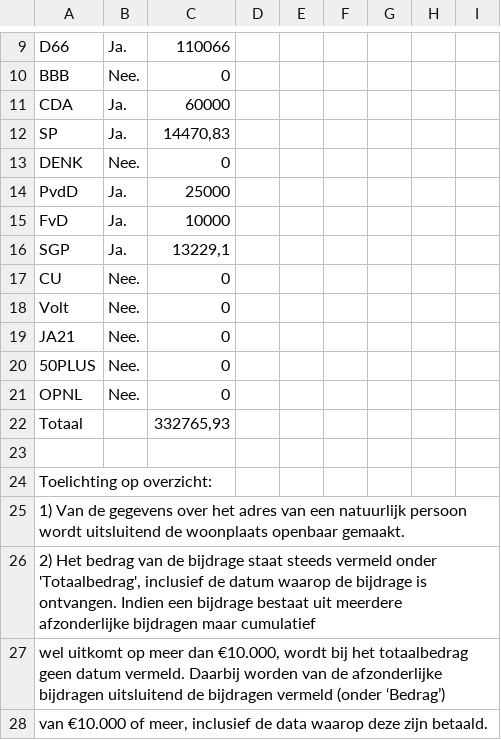
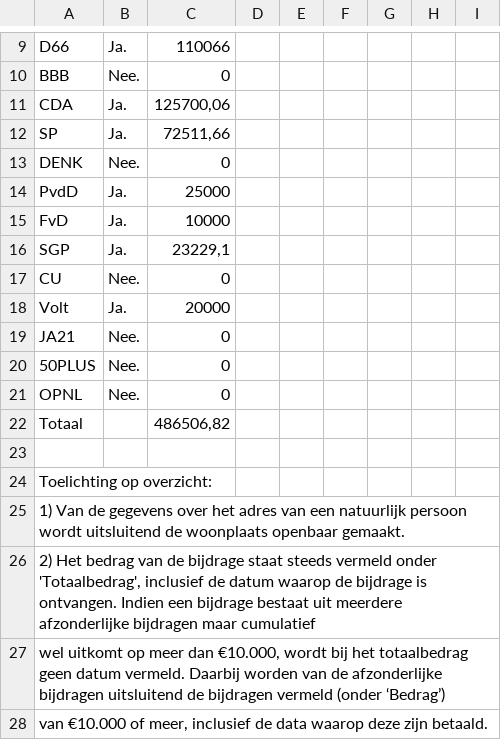
Before and after one commit to openstate/ro-pp-subsidies, a CSV file: subsidies.csv, drawn as a sheet; only a part is shown, gaps mark what is left out; the diff covers the shown part only.

```diff
--- a/subsidies.csv
+++ b/subsidies.csv
@@ -10,4 +10,4 @@ D66,Ja.,110066,,,,,,
 BBB,Nee.,0,,,,,,
-CDA,Ja.,60000,,,,,,
-SP,Ja.,"14470,83",,,,,,
+CDA,Ja.,"125700,06",,,,,,
+SP,Ja.,"72511,66",,,,,,
 DENK,Nee.,0,,,,,,
@@ -15,5 +15,5 @@ PvdD,Ja.,25000,,,,,,
 FvD,Ja.,10000,,,,,,
-SGP,Ja.,"13229,1",,,,,,
+SGP,Ja.,"23229,1",,,,,,
 CU,Nee.,0,,,,,,
-Volt,Nee.,0,,,,,,
+Volt,Ja.,20000,,,,,,
 JA21,Nee.,0,,,,,,
@@ -21,3 +21,3 @@ JA21,Nee.,0,,,,,,
 OPNL,Nee.,0,,,,,,
-Totaal,,"332765,93",,,,,,
+Totaal,,"486506,82",,,,,,
 ,,,,,,,,
```
Also changed, not shown: 10 added rows and 1 edited cell elsewhere in this file.
